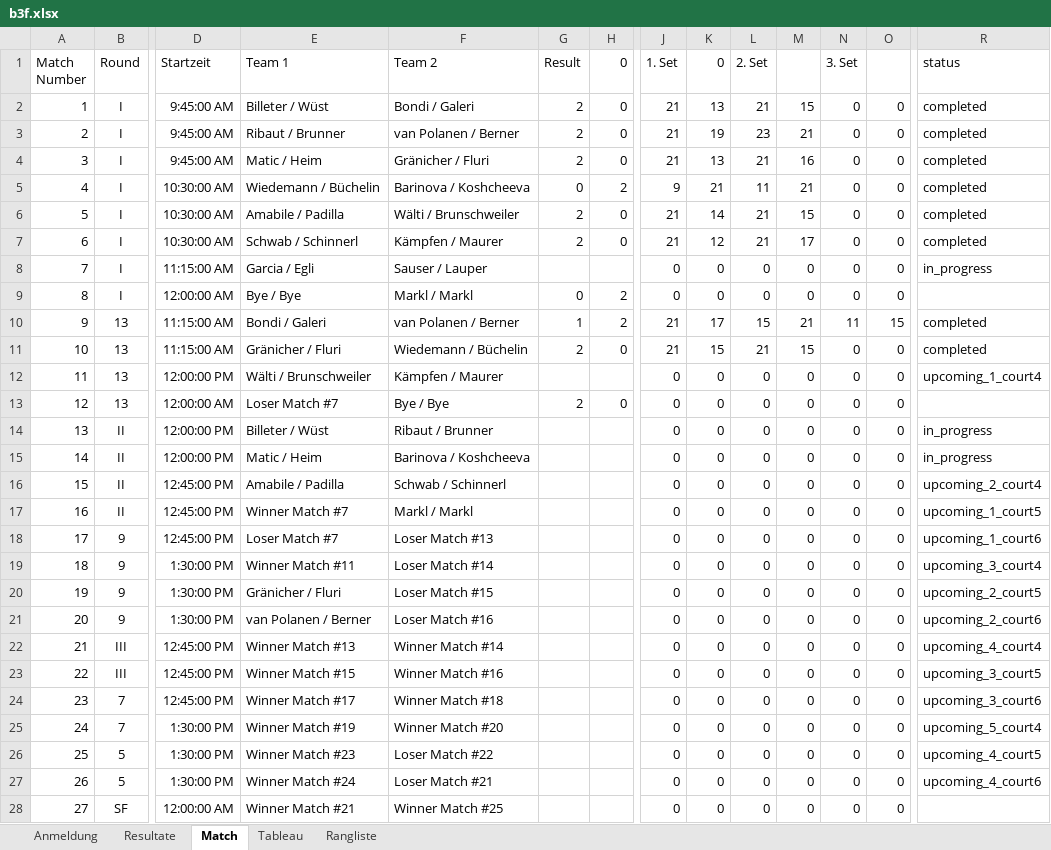
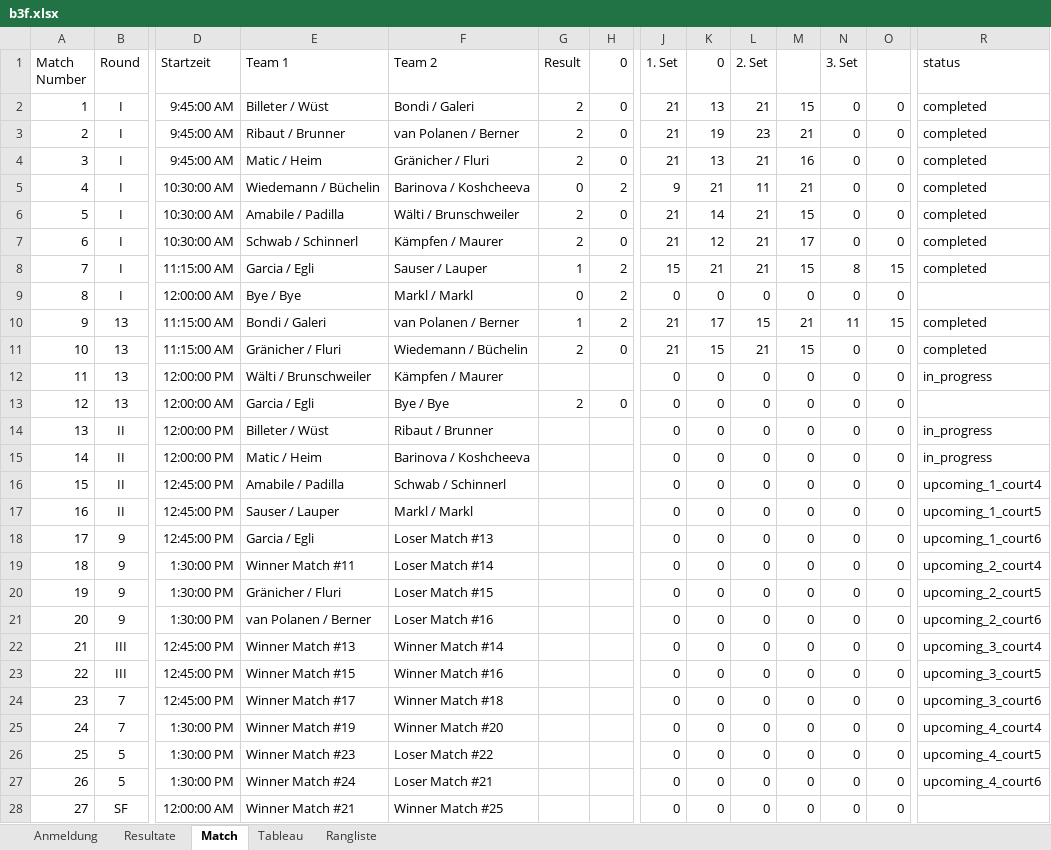
Before and after one commit to Lucanepa/beach_tournament, an Excel workbook: b3f.xlsx, sheet Match, drawn as a sheet; only a part is shown, gaps mark what is left out; values as stored, in another font and other column widths than the file's, no borders; the diff names each change by its address in the sheet, - before the commit and + after, or states it on an @@ line.

Commit message:
Update b3f.xlsx

```diff
--- a/b3f.xlsx (sheet Match)
+++ b/b3f.xlsx (sheet Match)
-G8 (Result): (empty)
+G8 (Result): 1
-H8 (0): (empty)
+H8 (0): 2
-J8 (1. Set): 0
+J8 (1. Set): 15
-K8 (0): 0
+K8 (0): 21
-L8 (2. Set): 0
+L8 (2. Set): 21
-M8: 0
+M8: 15
-N8 (3. Set): 0
+N8 (3. Set): 8
-O8: 0
+O8: 15
-R8 (status): in_progress
+R8 (status): completed
-R12 (status): upcoming_1_court4
+R12 (status): in_progress
-E13 (Team 1): Loser Match #7
+E13 (Team 1): Garcia / Egli
-R16 (status): upcoming_2_court4
+R16 (status): upcoming_1_court4
-E17 (Team 1): Winner Match #7
+E17 (Team 1): Sauser / Lauper
-E18 (Team 1): Loser Match #7
+E18 (Team 1): Garcia / Egli
-R19 (status): upcoming_3_court4
+R19 (status): upcoming_2_court4
-R22 (status): upcoming_4_court4
+R22 (status): upcoming_3_court4
-R25 (status): upcoming_5_court4
+R25 (status): upcoming_4_court4
```
Also changed, not shown: sheet Resultate, sheet Tableau.
